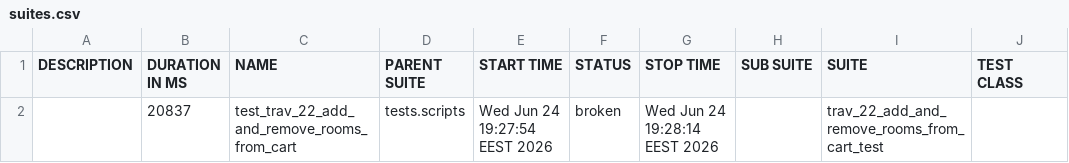
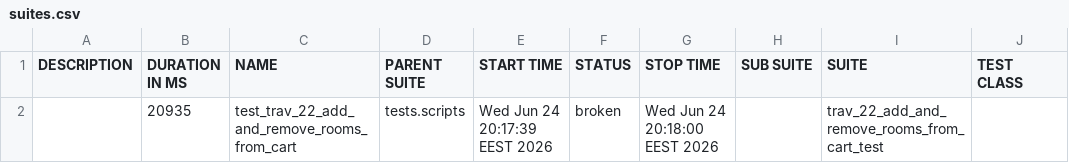
Before and after one commit to gabrielfilipwesrom/qa-reports, a CSV file: data/suites.csv, drawn as a sheet; only a part is shown; the diff names each change by its address in the sheet, - before the commit and + after, or states it on an @@ line.

```diff
--- a/data/suites.csv
+++ b/data/suites.csv
-B2 (DURATION IN MS): 20837
+B2 (DURATION IN MS): 20935
-E2 (START TIME): Wed Jun 24 19:27:54 EEST 2026
+E2 (START TIME): Wed Jun 24 20:17:39 EEST 2026
-G2 (STOP TIME): Wed Jun 24 19:28:14 EEST 2026
+G2 (STOP TIME): Wed Jun 24 20:18:00 EEST 2026
```
Also changed, not shown: 25 other files.
